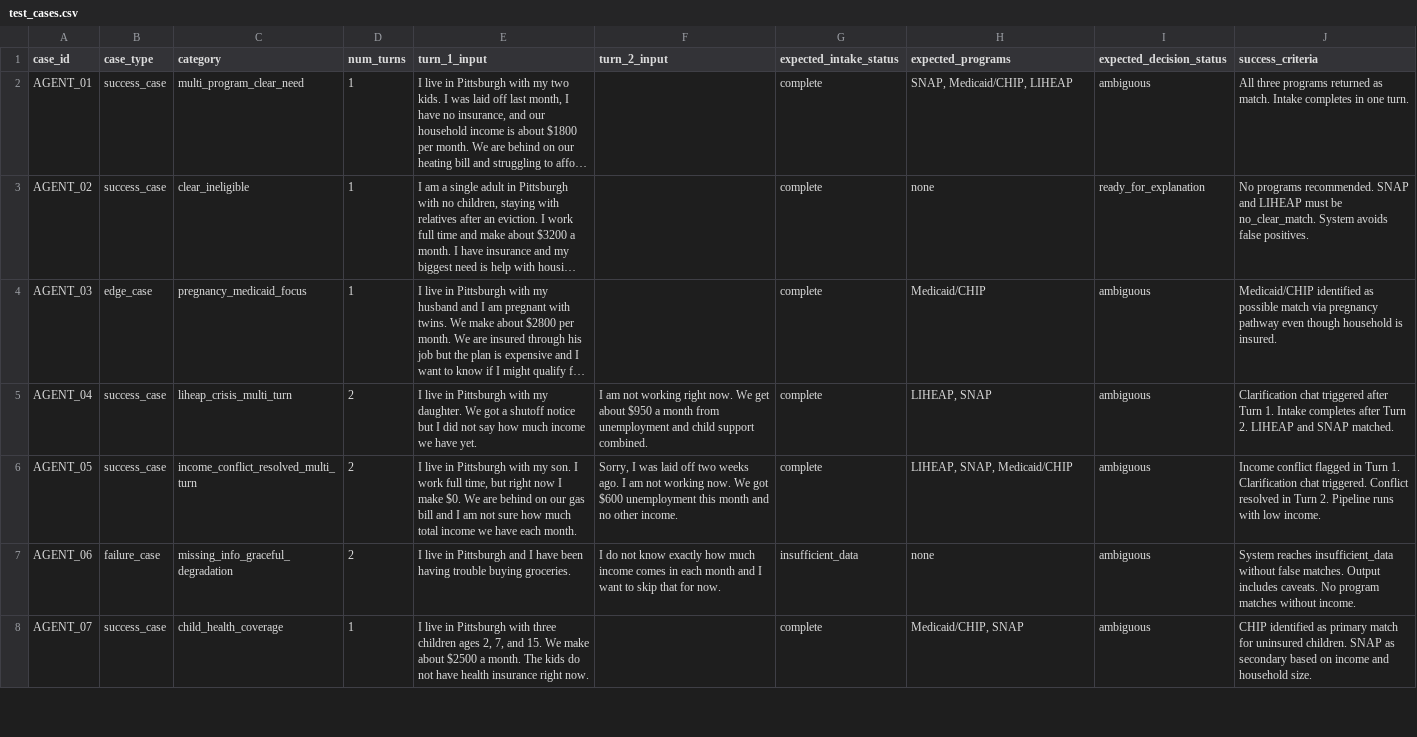
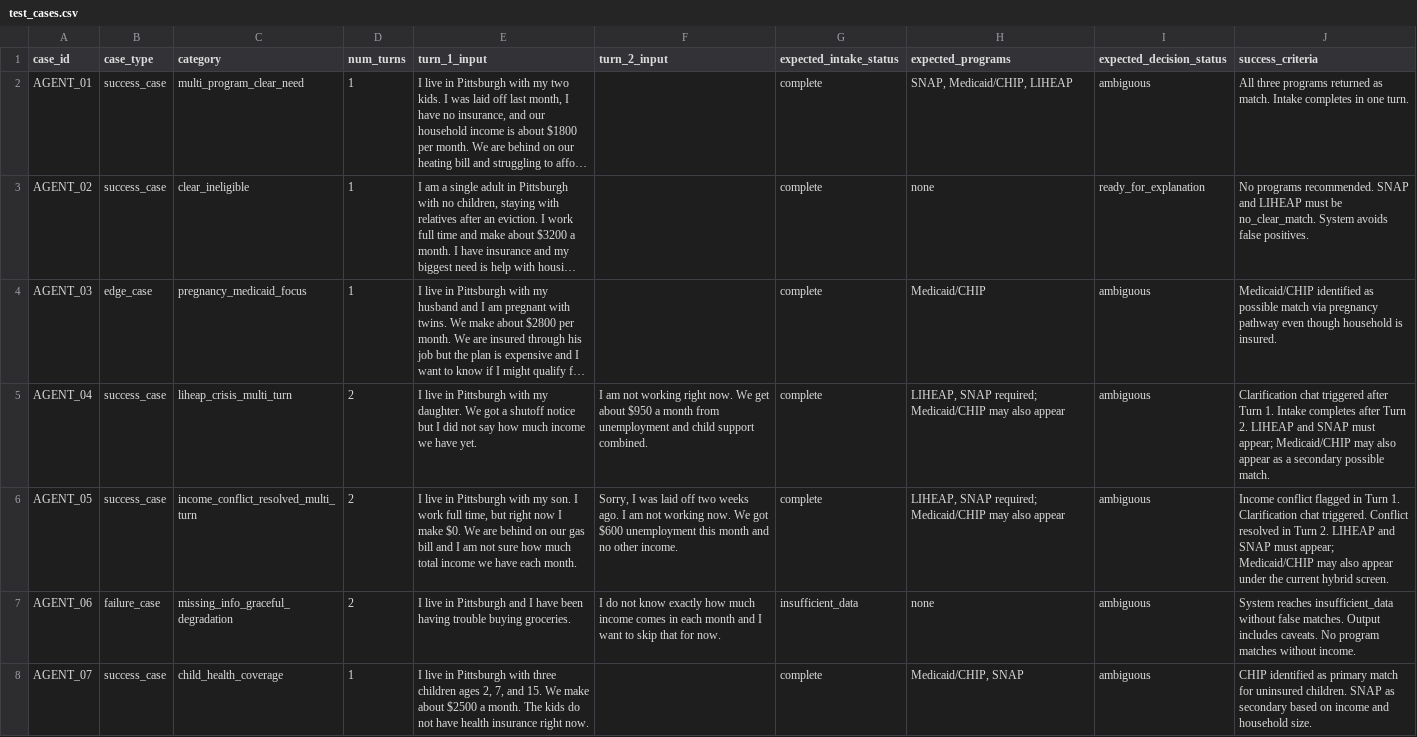
Before and after one commit to torqueda/allegheny-benefits-navigator, a CSV file: eval/test_cases.csv, drawn as a sheet; only a part is shown; long unchanged cells end in …; the diff covers the shown part only; the diff names each change by its address in the sheet, - before the commit and + after, or states it on an @@ line.

```diff
--- a/eval/test_cases.csv
+++ b/eval/test_cases.csv
-H5 (expected_programs): LIHEAP, SNAP
+H5 (expected_programs): LIHEAP, SNAP required; Medicaid/CHIP may also appear
-J5 (success_criteria): …and SNAP matched.
+J5 (success_criteria): …and SNAP must appear; Medicaid/CHIP may also appear as a secondary possible match.
-H6 (expected_programs): LIHEAP, SNAP, Medicaid/CHIP
+H6 (expected_programs): LIHEAP, SNAP required; Medicaid/CHIP may also appear
-J6 (success_criteria): …Turn 2. Pipeline runs with low income.
+J6 (success_criteria): …Turn 2. LIHEAP and SNAP must appear; Medicaid/CHIP may also appear under the current hybrid screen.
```
Also changed, not shown: 6 edited cells elsewhere in this file, eval/evaluation_results.csv, 10 other files.
